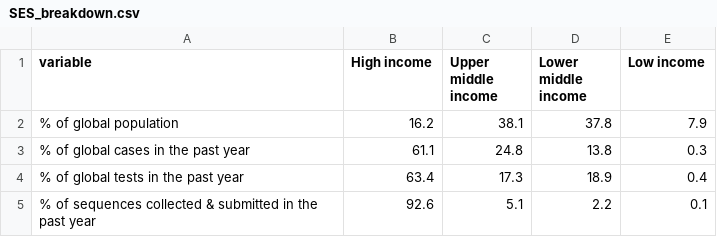
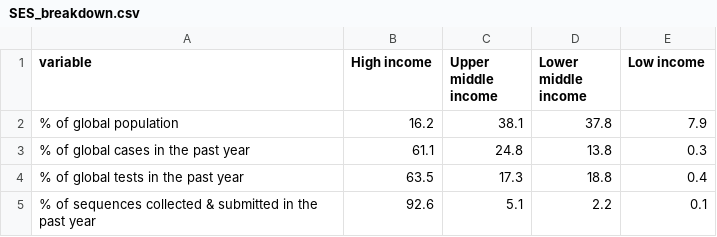
Before and after one commit to PandemicPreventionInstitute/NGS-Capacity-map, a CSV file: data/NGS_Data_Tables/May_2022/PPI/SES_breakdown.csv, drawn as a sheet.

```diff
--- a/data/NGS_Data_Tables/May_2022/PPI/SES_breakdown.csv
+++ b/data/NGS_Data_Tables/May_2022/PPI/SES_breakdown.csv
@@ -3,3 +3,3 @@
 "% of global cases in the past year",61.1,24.8,13.8,0.3
-"% of global tests in the past year",63.4,17.3,18.9,0.4
+"% of global tests in the past year",63.5,17.3,18.8,0.4
 "% of sequences collected & submitted in the past year",92.6,5.1,2.2,0.1
```
Also changed, not shown: data/NGS_Data_Tables/May_2022/PPI/LMIC_breakdown.csv, data/NGS_Data_Tables/May_2022/PPI/find_TEST_countries.csv, 6 other files.
